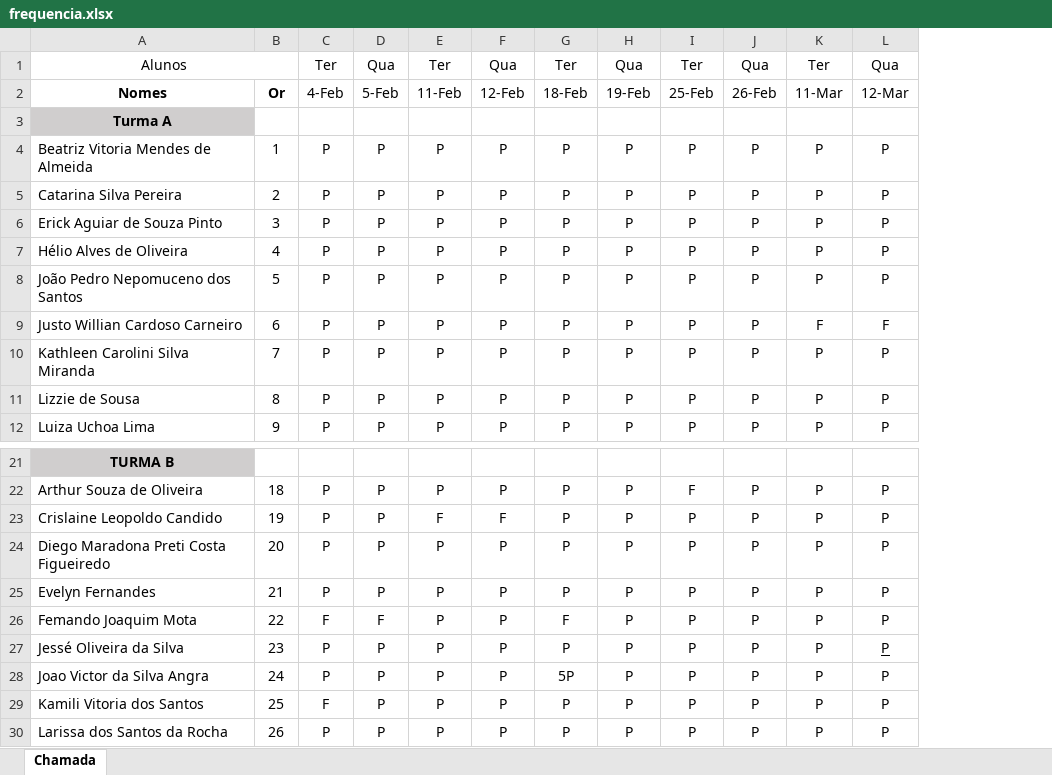
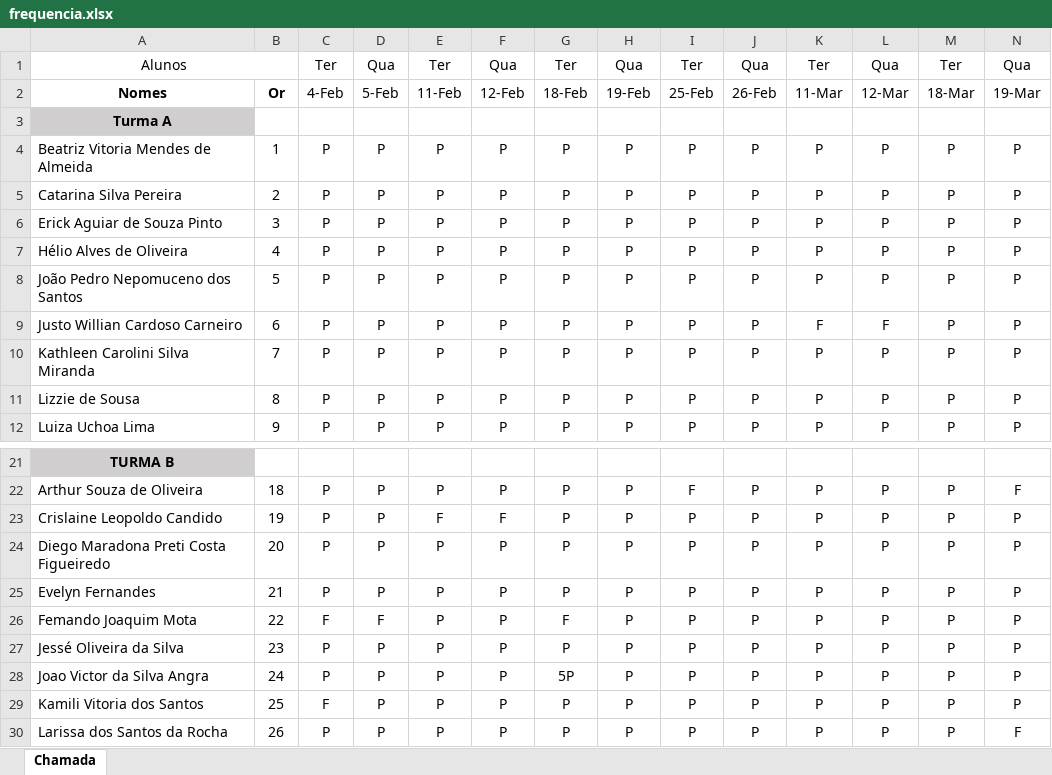
Before and after one commit to wellifabio/senai2025, an Excel workbook: ds/3des/frequencia.xlsx, sheet Chamada, drawn as a sheet; only a part is shown, gaps mark what is left out; values as stored, in another font and other column widths than the file's, no borders; conditional formats not drawn; the diff names each change by its address in the sheet, - before the commit and + after, or states it on an @@ line.

Commit message:
chamada

```diff
--- a/ds/3des/frequencia.xlsx (sheet Chamada)
+++ b/ds/3des/frequencia.xlsx (sheet Chamada)
+column M, rows 1-12: Ter | 18-Mar |  | P | P | P | P | P | P | P | P | P; rows 22-30: all P
+column N, rows 1-12: Qua | 19-Mar |  | P | P | P | P | P | P | P | P | P; rows 22-30: F | P | P | P | P | P | P | P | F
-L27 underline: on
+L27 underline: off
```
Also changed, not shown: 2 other files.
